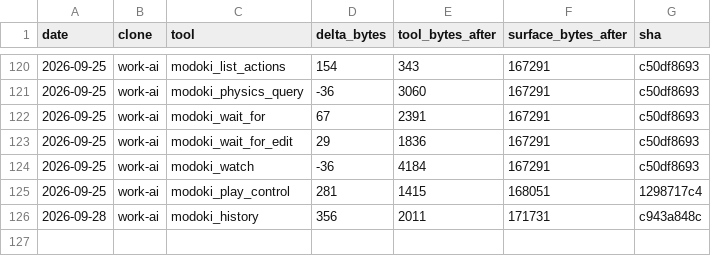
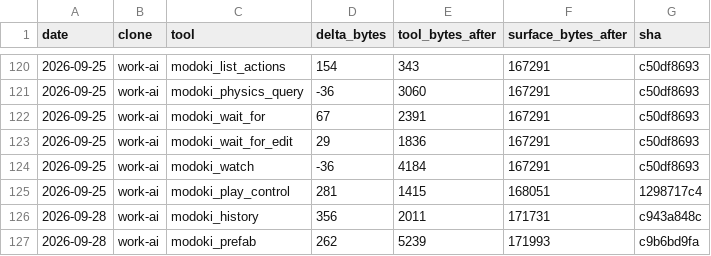
Before and after one commit to lsgmasa33/modoki-engine, a CSV file: engine/tools/modoki-mcp/ledger/work-ai.csv, drawn as a sheet; only a part is shown, gaps mark what is left out.

```diff
--- a/engine/tools/modoki-mcp/ledger/work-ai.csv
+++ b/engine/tools/modoki-mcp/ledger/work-ai.csv
@@ -126 +126,2 @@ date,clone,tool,delta_bytes,tool_bytes_after,surface_bytes_after,sha
 2026-09-28,work-ai,modoki_history,356,2011,171731,c943a848c
+2026-09-28,work-ai,modoki_prefab,262,5239,171993,c9b6bd9fa
```
Also changed, not shown: 45 other files.
